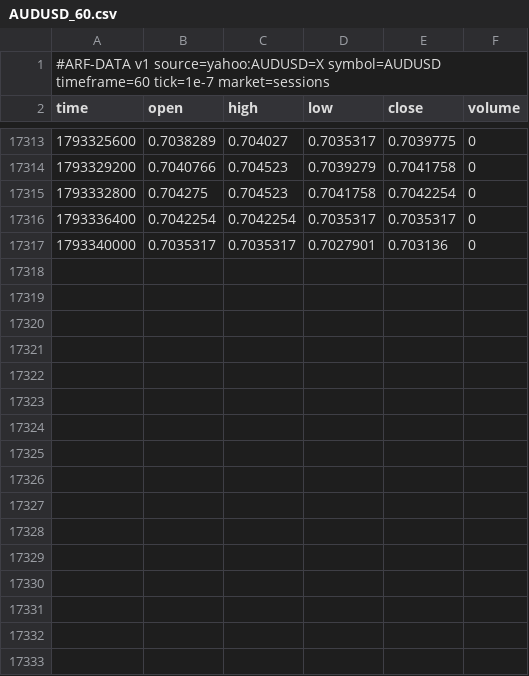
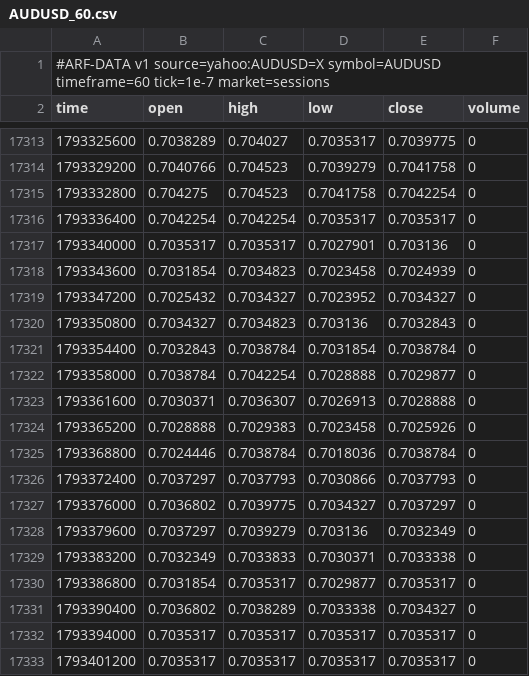
Before and after one commit to Dezmortual/Claude-, a CSV file: arf-os-studio/platform/data/AUDUSD_60.csv, drawn as a sheet; only a part is shown, gaps mark what is left out; the diff names each change by its address in the sheet, - before the commit and + after, or states it on an @@ line.

```diff
--- a/arf-os-studio/platform/data/AUDUSD_60.csv
+++ b/arf-os-studio/platform/data/AUDUSD_60.csv
+row 17318: 1793343600 | 0.7031854 | 0.7034823 | 0.7023458 | 0.7024939 | 0
+row 17319: 1793347200 | 0.7025432 | 0.7034327 | 0.7023952 | 0.7034327 | 0
+row 17320: 1793350800 | 0.7034327 | 0.7034823 | 0.703136 | 0.7032843 | 0
+row 17321: 1793354400 | 0.7032843 | 0.7038784 | 0.7031854 | 0.7038784 | 0
+row 17322: 1793358000 | 0.7038784 | 0.7042254 | 0.7028888 | 0.7029877 | 0
+row 17323: 1793361600 | 0.7030371 | 0.7036307 | 0.7026913 | 0.7028888 | 0
+row 17324: 1793365200 | 0.7028888 | 0.7029383 | 0.7023458 | 0.7025926 | 0
+row 17325: 1793368800 | 0.7024446 | 0.7038784 | 0.7018036 | 0.7038784 | 0
+row 17326: 1793372400 | 0.7037297 | 0.7037793 | 0.7030866 | 0.7037793 | 0
+row 17327: 1793376000 | 0.7036802 | 0.7039775 | 0.7034327 | 0.7037297 | 0
+row 17328: 1793379600 | 0.7037297 | 0.7039279 | 0.703136 | 0.7032349 | 0
+row 17329: 1793383200 | 0.7032349 | 0.7033833 | 0.7030371 | 0.7033338 | 0
+row 17330: 1793386800 | 0.7031854 | 0.7035317 | 0.7029877 | 0.7035317 | 0
+row 17331: 1793390400 | 0.7036802 | 0.7038289 | 0.7033338 | 0.7034327 | 0
+row 17332: 1793394000 | 0.7035317 | 0.7035317 | 0.7035317 | 0.7035317 | 0
+row 17333: 1793401200 | 0.7035317 | 0.7035317 | 0.7035317 | 0.7035317 | 0
```
Also changed, not shown: arf-os-studio/platform/data/EURUSD_60.csv, arf-os-studio/platform/data/GBPJPY_60.csv, 52 other files.
